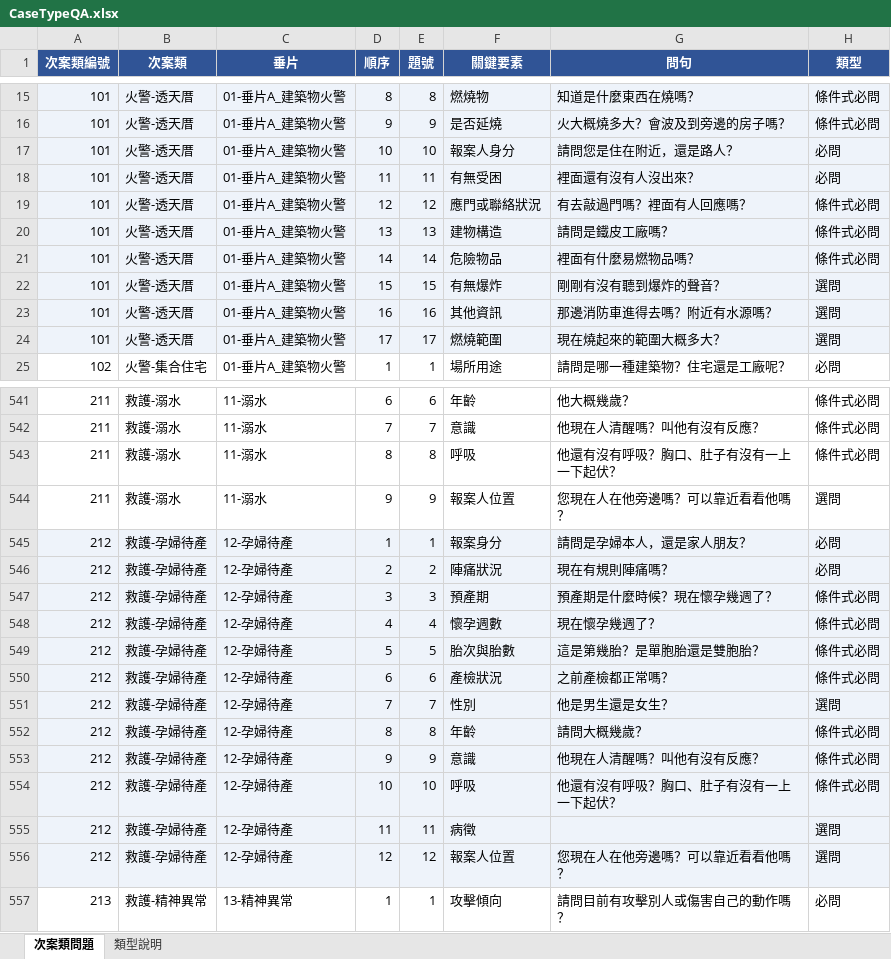
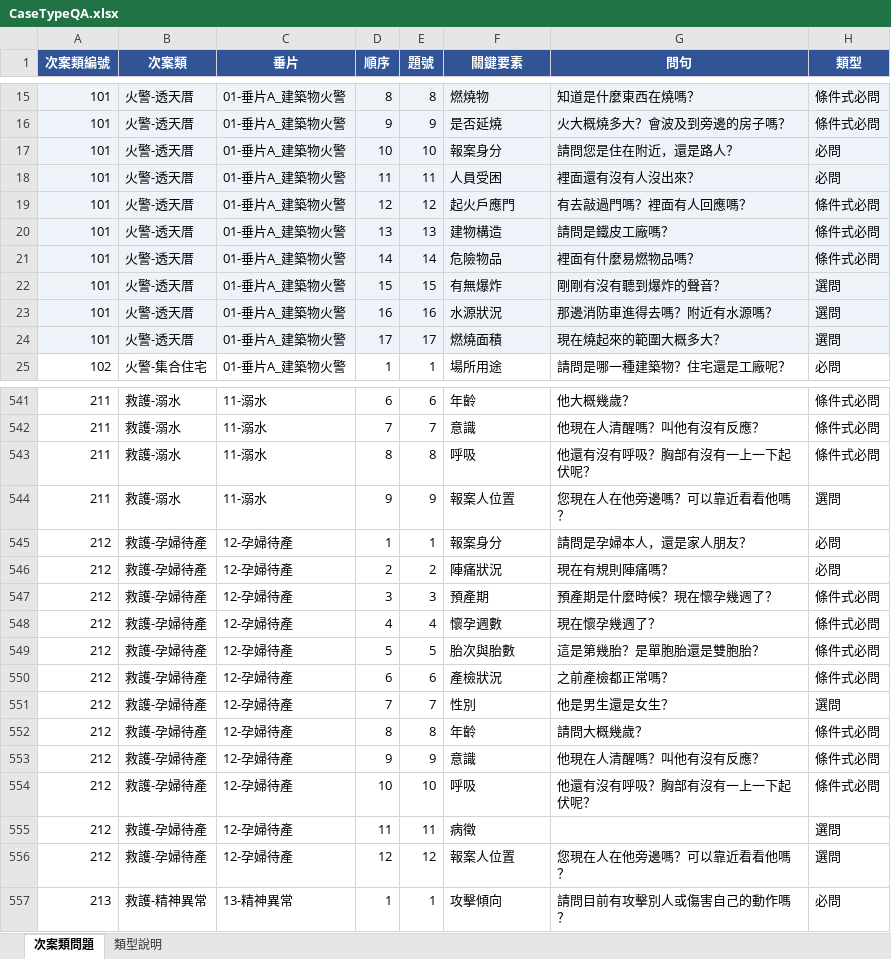
Before and after one commit to hetiande-tyiot/nlp_cyberon_server, an Excel workbook: ai/119_261104_classify_summary_skip/scripts/CaseTypeQA.xlsx, sheet 次案類問題, drawn as a sheet; only a part is shown, gaps mark what is left out; values as stored, in another font and other column widths than the file's, no borders; the diff covers the shown part only; the diff names each change by its address in the sheet, - before the commit and + after, or states it on an @@ line.

```diff
--- a/ai/119_261104_classify_summary_skip/scripts/CaseTypeQA.xlsx (sheet 次案類問題)
+++ b/ai/119_261104_classify_summary_skip/scripts/CaseTypeQA.xlsx (sheet 次案類問題)
-F17 (關鍵要素): 報案人身分
+F17 (關鍵要素): 報案身分
-F18 (關鍵要素): 有無受困
+F18 (關鍵要素): 人員受困
-F19 (關鍵要素): 應門或聯絡狀況
+F19 (關鍵要素): 起火戶應門
-F23 (關鍵要素): 其他資訊
+F23 (關鍵要素): 水源狀況
-F24 (關鍵要素): 燃燒範圍
+F24 (關鍵要素): 燃燒面積
-G543 (問句): 他還有沒有呼吸？胸口、肚子有沒有一上一下起伏？
+G543 (問句): 他還有沒有呼吸？胸部有沒有一上一下起伏呢？
-A545:H556 fill: #EEF3FA
+A545:H556 fill: none
-G554 (問句): 他還有沒有呼吸？胸口、肚子有沒有一上一下起伏？
+G554 (問句): 他還有沒有呼吸？胸部有沒有一上一下起伏呢？
```
Also changed, not shown: 1 added row, 126 edited cells and cell formats elsewhere in this sheet, 13 other files.
